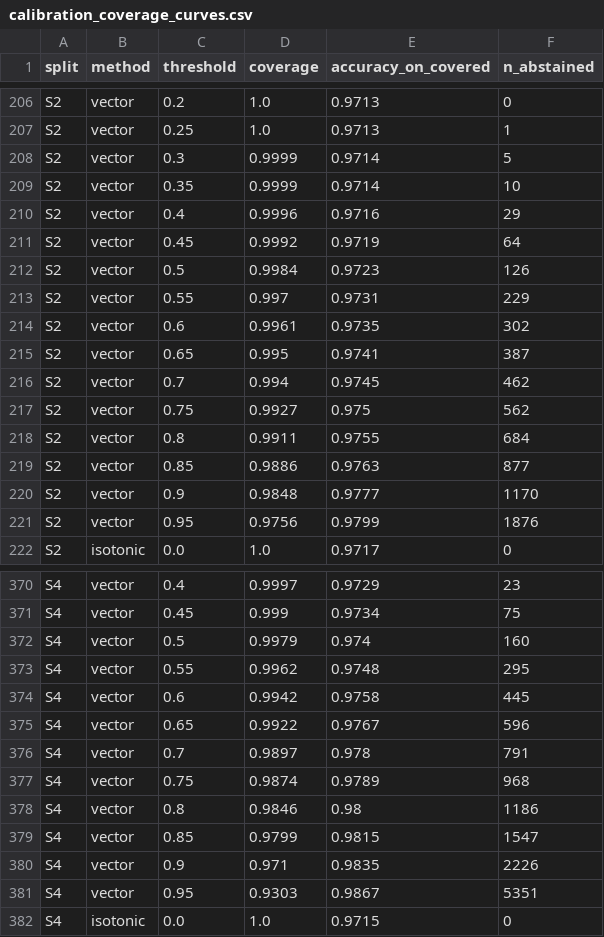
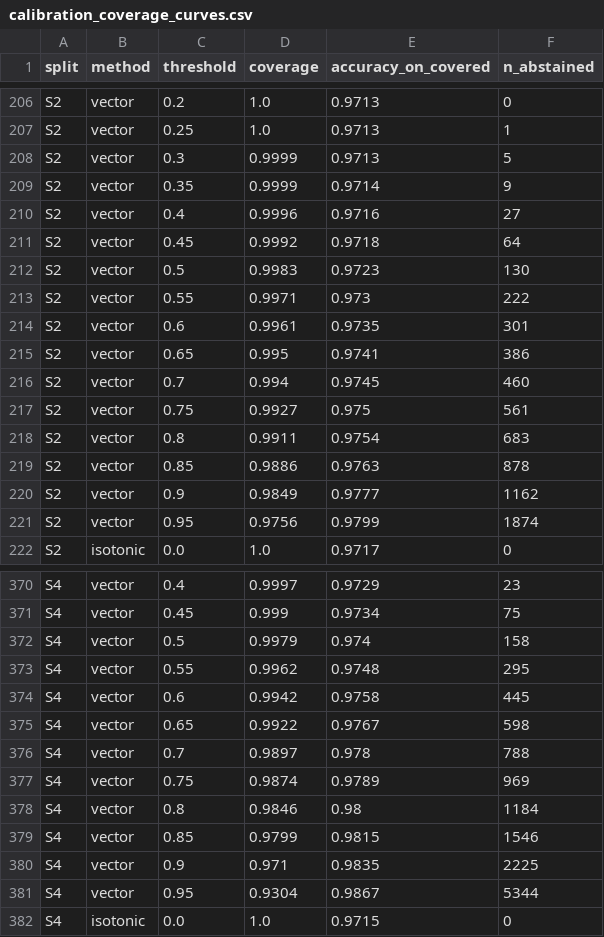
Before and after one commit to watts-wrong/watt-s-wrong, a CSV file: outputs/metrics/calibration_coverage_curves.csv, drawn as a sheet; only a part is shown, gaps mark what is left out; the diff covers the shown part only.

```diff
--- a/outputs/metrics/calibration_coverage_curves.csv
+++ b/outputs/metrics/calibration_coverage_curves.csv
@@ -207,16 +207,16 @@ S2,vector,0.2,1.0,0.9713,0
 S2,vector,0.25,1.0,0.9713,1
-S2,vector,0.3,0.9999,0.9714,5
-S2,vector,0.35,0.9999,0.9714,10
-S2,vector,0.4,0.9996,0.9716,29
-S2,vector,0.45,0.9992,0.9719,64
-S2,vector,0.5,0.9984,0.9723,126
-S2,vector,0.55,0.997,0.9731,229
-S2,vector,0.6,0.9961,0.9735,302
-S2,vector,0.65,0.995,0.9741,387
-S2,vector,0.7,0.994,0.9745,462
-S2,vector,0.75,0.9927,0.975,562
-S2,vector,0.8,0.9911,0.9755,684
-S2,vector,0.85,0.9886,0.9763,877
-S2,vector,0.9,0.9848,0.9777,1170
-S2,vector,0.95,0.9756,0.9799,1876
+S2,vector,0.3,0.9999,0.9713,5
+S2,vector,0.35,0.9999,0.9714,9
+S2,vector,0.4,0.9996,0.9716,27
+S2,vector,0.45,0.9992,0.9718,64
+S2,vector,0.5,0.9983,0.9723,130
+S2,vector,0.55,0.9971,0.973,222
+S2,vector,0.6,0.9961,0.9735,301
+S2,vector,0.65,0.995,0.9741,386
+S2,vector,0.7,0.994,0.9745,460
+S2,vector,0.75,0.9927,0.975,561
+S2,vector,0.8,0.9911,0.9754,683
+S2,vector,0.85,0.9886,0.9763,878
+S2,vector,0.9,0.9849,0.9777,1162
+S2,vector,0.95,0.9756,0.9799,1874
 S2,isotonic,0.0,1.0,0.9717,0
@@ -371,12 +371,12 @@ S4,vector,0.4,0.9997,0.9729,23
 S4,vector,0.45,0.999,0.9734,75
-S4,vector,0.5,0.9979,0.974,160
+S4,vector,0.5,0.9979,0.974,158
 S4,vector,0.55,0.9962,0.9748,295
 S4,vector,0.6,0.9942,0.9758,445
-S4,vector,0.65,0.9922,0.9767,596
-S4,vector,0.7,0.9897,0.978,791
-S4,vector,0.75,0.9874,0.9789,968
-S4,vector,0.8,0.9846,0.98,1186
-S4,vector,0.85,0.9799,0.9815,1547
-S4,vector,0.9,0.971,0.9835,2226
-S4,vector,0.95,0.9303,0.9867,5351
+S4,vector,0.65,0.9922,0.9767,598
+S4,vector,0.7,0.9897,0.978,788
+S4,vector,0.75,0.9874,0.9789,969
+S4,vector,0.8,0.9846,0.98,1184
+S4,vector,0.85,0.9799,0.9815,1546
+S4,vector,0.9,0.971,0.9835,2225
+S4,vector,0.95,0.9304,0.9867,5344
 S4,isotonic,0.0,1.0,0.9715,0
```
Also changed, not shown: 42 edited cells elsewhere in this file, outputs/metrics/calibration_classwise_ece.csv, outputs/metrics/calibration_reliability_bins.csv, 15 other files.
